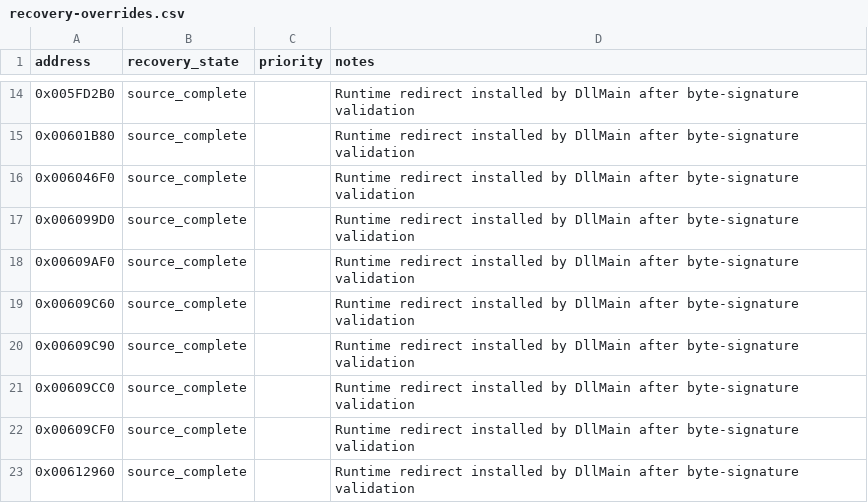
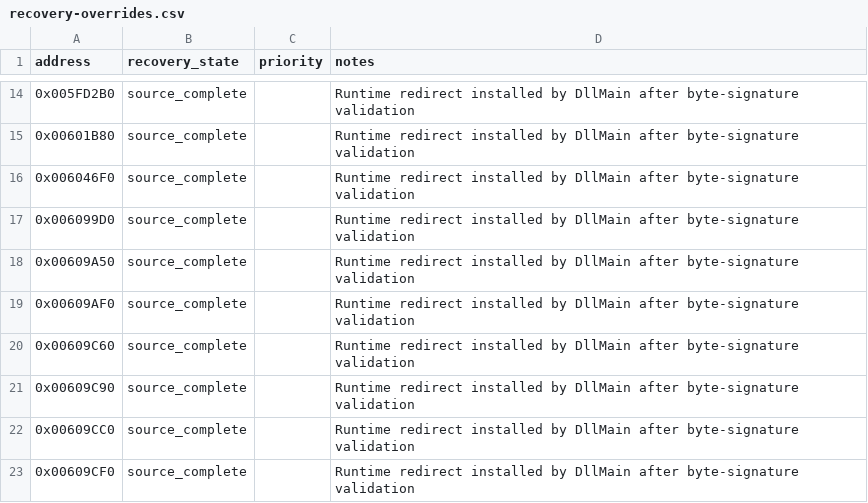
Before and after one commit to fran6co/OpenSMACX, a CSV file: docs/recovery-overrides.csv, drawn as a sheet; only a part is shown, gaps mark what is left out; the shorter side is filled out with more unchanged rows; the diff names each change by its address in the sheet, - before the commit and + after, or states it on an @@ line.

```diff
--- a/docs/recovery-overrides.csv
+++ b/docs/recovery-overrides.csv
+row 18: 0x00609A50 | source_complete |  | Runtime redirect installed by DllMain after byte-signature validation
```
Also changed, not shown: docs/recovery/priorities.csv, 10 other files.
